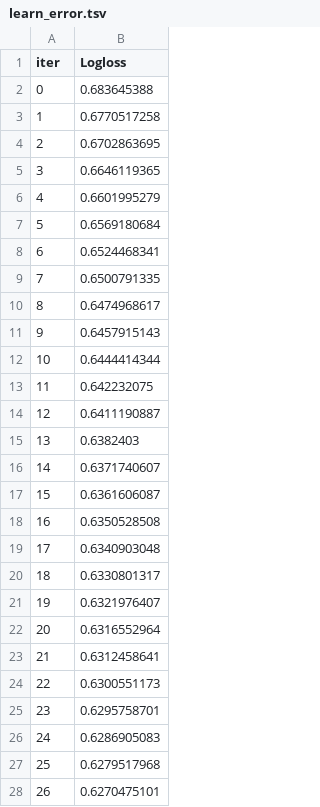
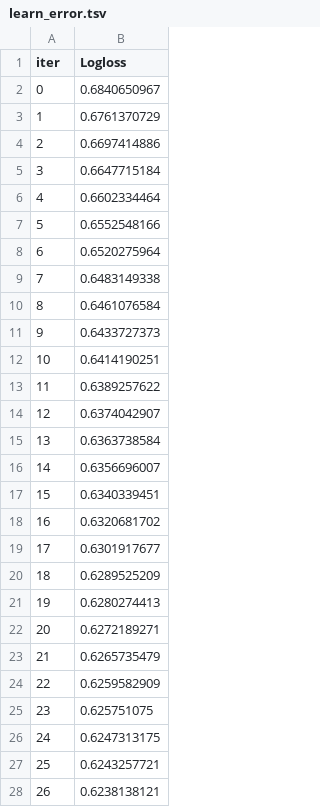
Before and after one commit to tylerpham89/Marky2023, a TSV file: catboost_info/learn_error.tsv, drawn as a sheet; only a part is shown; the diff covers the shown part only.

```diff
--- a/catboost_info/learn_error.tsv
+++ b/catboost_info/learn_error.tsv
@@ -1,28 +1,28 @@
 iter	Logloss
-0	0.683645388
-1	0.6770517258
-2	0.6702863695
-3	0.6646119365
-4	0.6601995279
-5	0.6569180684
-6	0.6524468341
-7	0.6500791335
-8	0.6474968617
-9	0.6457915143
-10	0.6444414344
-11	0.642232075
-12	0.6411190887
-13	0.6382403
-14	0.6371740607
-15	0.6361606087
-16	0.6350528508
-17	0.6340903048
-18	0.6330801317
-19	0.6321976407
-20	0.6316552964
-21	0.6312458641
-22	0.6300551173
-23	0.6295758701
-24	0.6286905083
-25	0.6279517968
-26	0.6270475101
+0	0.6840650967
+1	0.6761370729
+2	0.6697414886
+3	0.6647715184
+4	0.6602334464
+5	0.6552548166
+6	0.6520275964
+7	0.6483149338
+8	0.6461076584
+9	0.6433727373
+10	0.6414190251
+11	0.6389257622
+12	0.6374042907
+13	0.6363738584
+14	0.6356696007
+15	0.6340339451
+16	0.6320681702
+17	0.6301917677
+18	0.6289525209
+19	0.6280274413
+20	0.6272189271
+21	0.6265735479
+22	0.6259582909
+23	0.625751075
+24	0.6247313175
+25	0.6243257721
+26	0.6238138121
```
Also changed, not shown: 73 edited cells elsewhere in this file, catboost_info/time_left.tsv, 4 other files.
